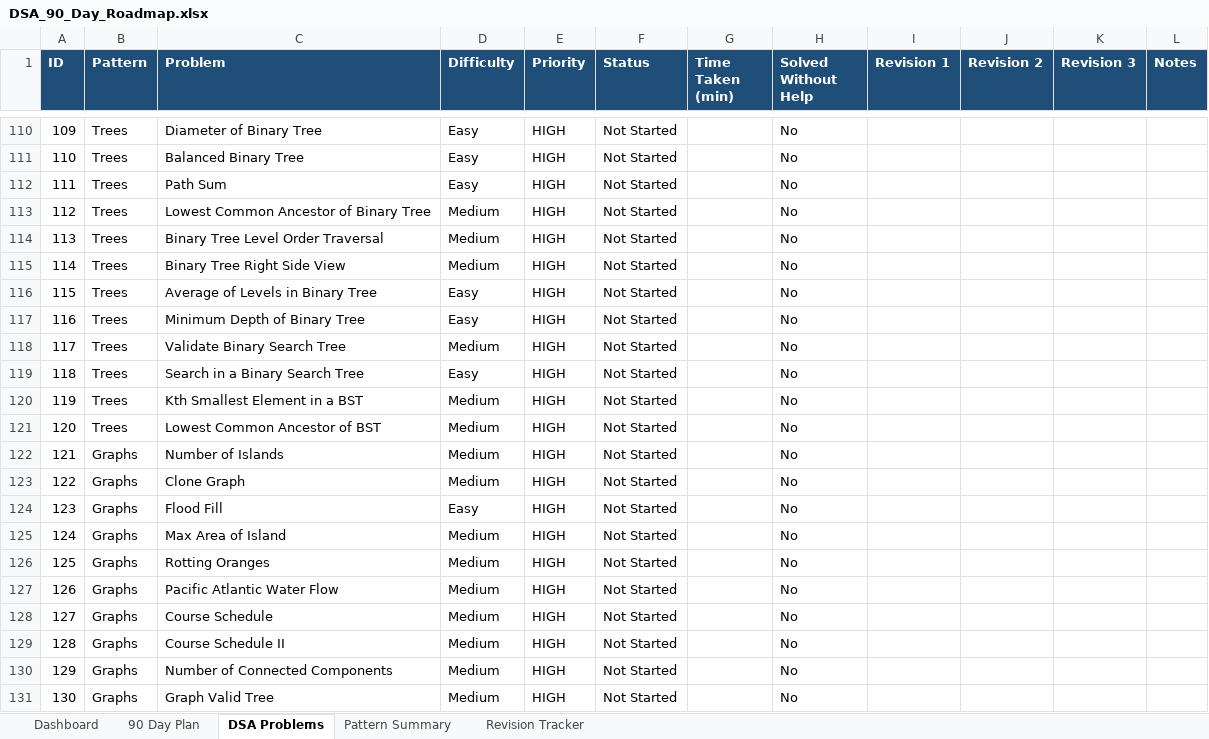
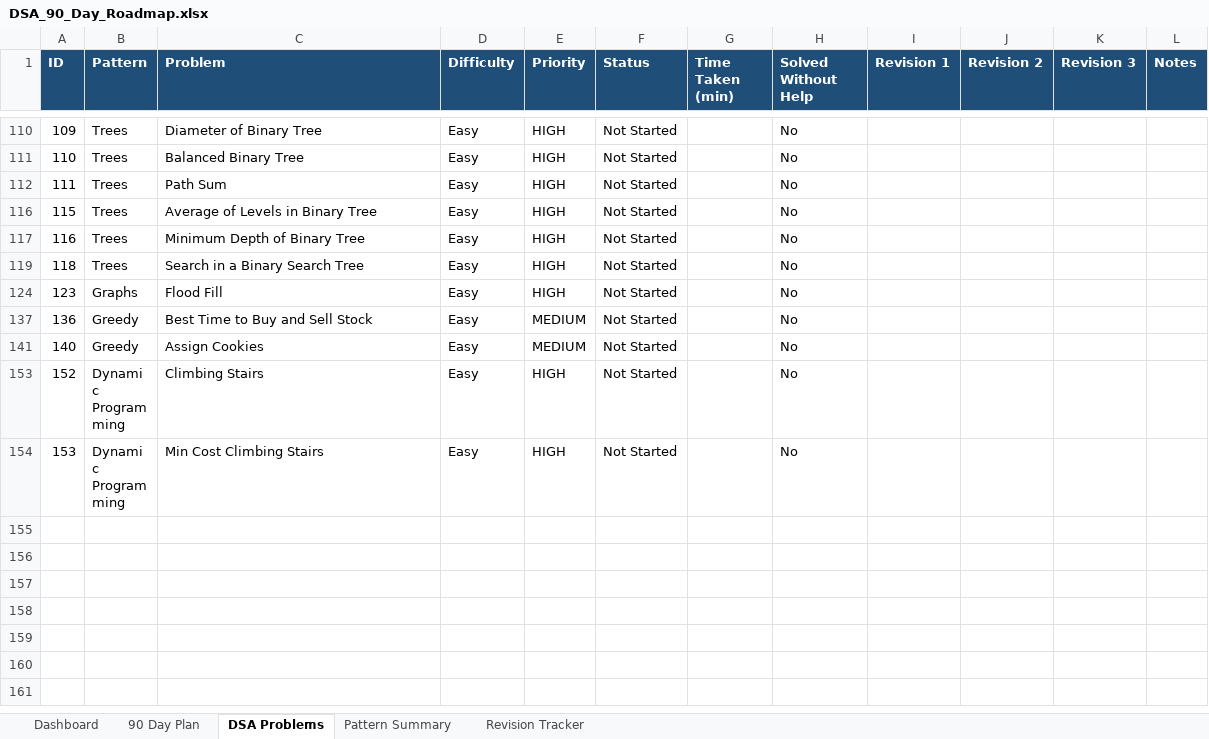
Before and after one commit to sreenivas86/Target-learn, an Excel workbook: documents/plan/DSA_90_Day_Roadmap.xlsx, sheet DSA Problems, drawn as a sheet; only a part is shown, gaps mark what is left out; the shorter side is filled out with more unchanged rows; values as stored, in another font and other column widths than the file's, no borders; the diff covers the shown part only; the diff names each change by its address in the sheet, - before the commit and + after, or states it on an @@ line.

```diff
--- a/documents/plan/DSA_90_Day_Roadmap.xlsx (sheet DSA Problems)
+++ b/documents/plan/DSA_90_Day_Roadmap.xlsx (sheet DSA Problems)
@@ row 113 hidden: 112 | Trees | Lowest Common Ancestor of Binary Tree | Medium | HIGH | Not Started |  | No @@
@@ row 114 hidden: 113 | Trees | Binary Tree Level Order Traversal | Medium | HIGH | Not Started |  | No @@
@@ row 115 hidden: 114 | Trees | Binary Tree Right Side View | Medium | HIGH | Not Started |  | No @@
@@ row 118 hidden: 117 | Trees | Validate Binary Search Tree | Medium | HIGH | Not Started |  | No @@
@@ row 120 hidden: 119 | Trees | Kth Smallest Element in a BST | Medium | HIGH | Not Started |  | No @@
@@ row 121 hidden: 120 | Trees | Lowest Common Ancestor of BST | Medium | HIGH | Not Started |  | No @@
@@ row 122 hidden: 121 | Graphs | Number of Islands | Medium | HIGH | Not Started |  | No @@
@@ row 123 hidden: 122 | Graphs | Clone Graph | Medium | HIGH | Not Started |  | No @@
@@ row 125 hidden: 124 | Graphs | Max Area of Island | Medium | HIGH | Not Started |  | No @@
@@ row 126 hidden: 125 | Graphs | Rotting Oranges | Medium | HIGH | Not Started |  | No @@
@@ row 127 hidden: 126 | Graphs | Pacific Atlantic Water Flow | Medium | HIGH | Not Started |  | No @@
@@ row 128 hidden: 127 | Graphs | Course Schedule | Medium | HIGH | Not Started |  | No @@
@@ row 129 hidden: 128 | Graphs | Course Schedule II | Medium | HIGH | Not Started |  | No @@
@@ row 130 hidden: 129 | Graphs | Number of Connected Components | Medium | HIGH | Not Started |  | No @@
@@ row 131 hidden: 130 | Graphs | Graph Valid Tree | Medium | HIGH | Not Started |  | No @@
```
Also changed, not shown: 105 hidden or unhidden rows and 2 edited cells elsewhere in this sheet, sheet Dashboard, sheet Revision Tracker, 3 other files.
